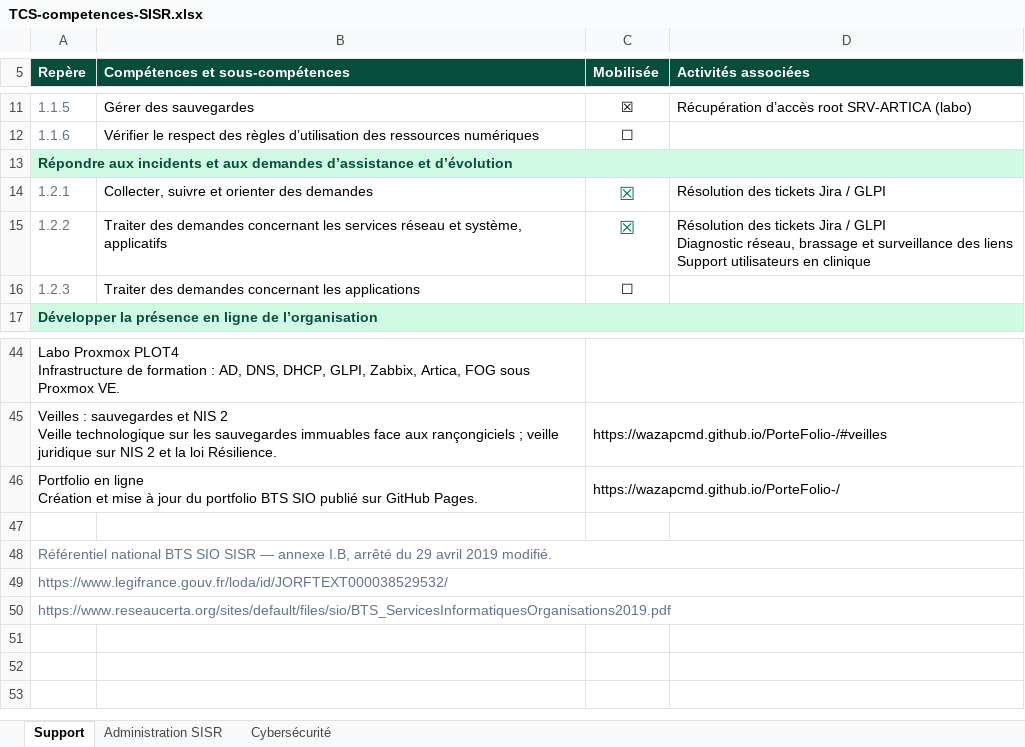
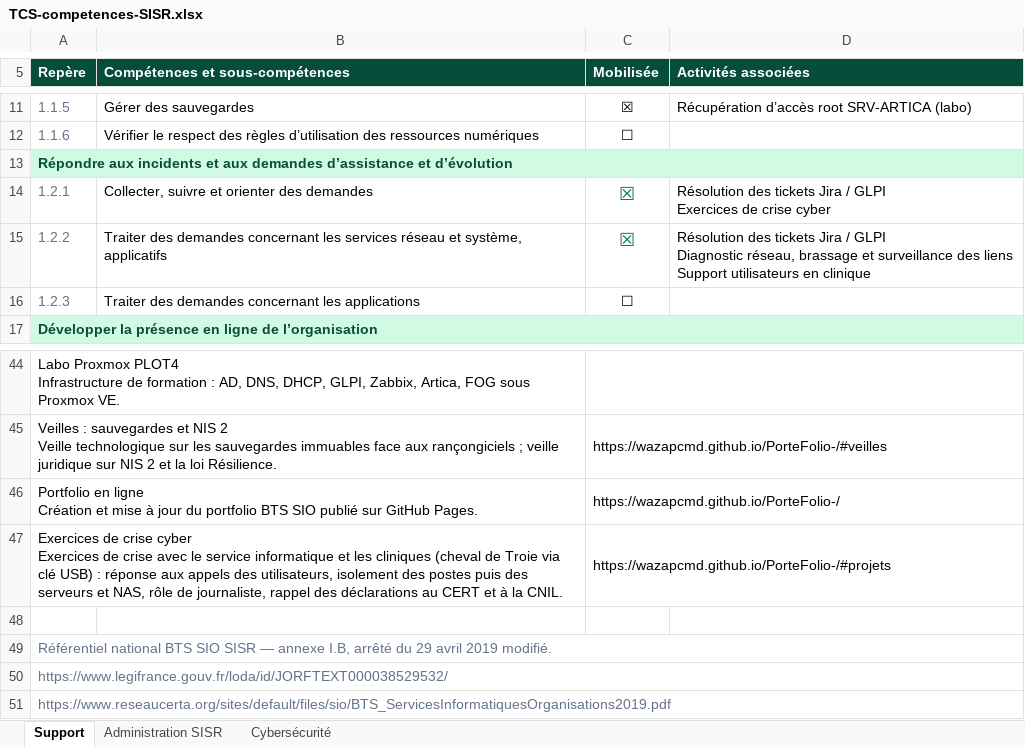
Before and after one commit to WazapCMD/PorteFolio-, an Excel workbook: TCS-competences-SISR.xlsx, sheet Support, drawn as a sheet; only a part is shown, gaps mark what is left out; values as stored, in another font and other column widths than the file's, no borders; ↵ is a line break in a cell; the diff names each change by its address in the sheet, - before the commit and + after, or states it on an @@ line.

Commit message:
Rôle détaillé dans les exercices de crise cyber

```diff
--- a/TCS-competences-SISR.xlsx (sheet Support)
+++ b/TCS-competences-SISR.xlsx (sheet Support)
-D14 (Activités associées): …/ GLPI
+D14 (Activités associées): …/ GLPI ↵ Exercices de crise cyber
+row 47: Exercices de crise cyber ↵ Exercices de crise avec le service informatique et les cliniques (cheval de Troie via clé USB) : réponse aux appels des utilisateurs, isolement des postes puis des serveurs et NAS, rôle de journaliste, rappel des déclarations au CERT et à la CNIL. |  | https://wazapcmd.github.io/PorteFolio-/#projets
```
Also changed, not shown: sheet Cybersécurité, sheet Administration SISR, 1 other file.
